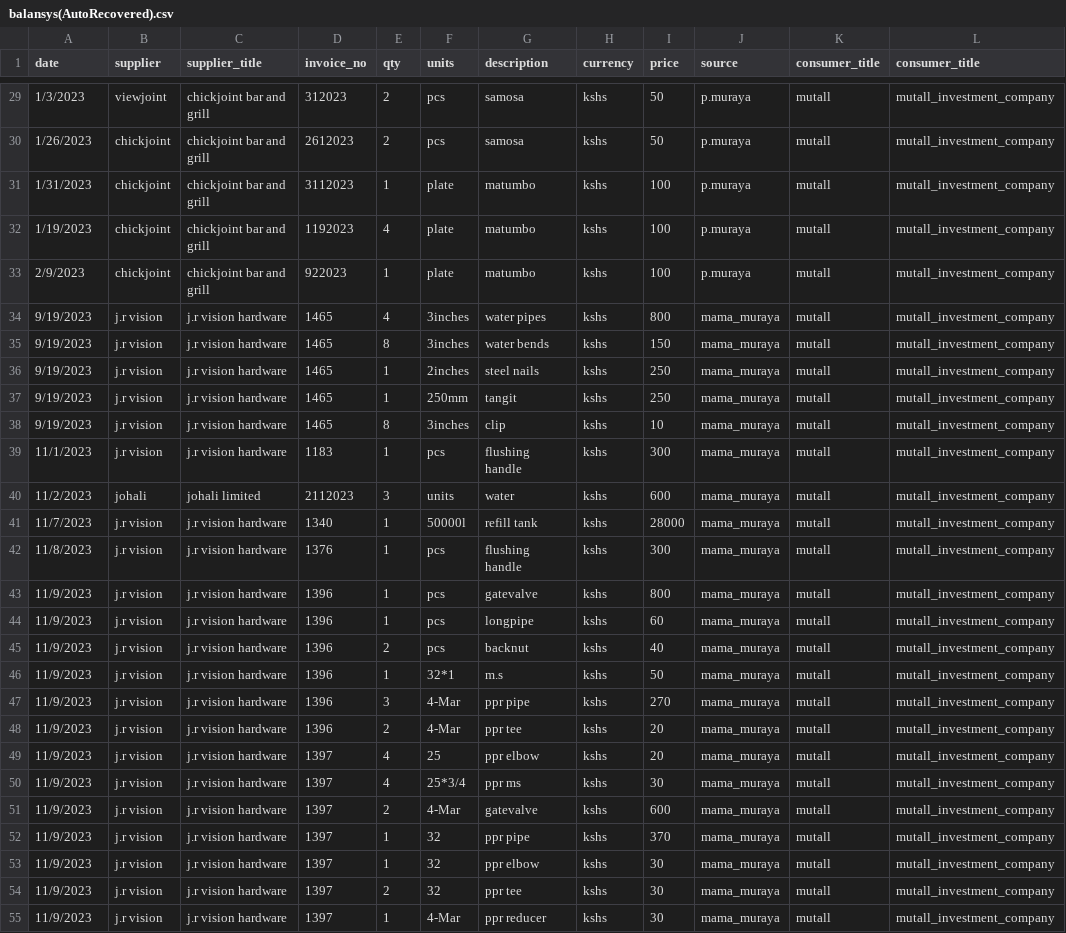
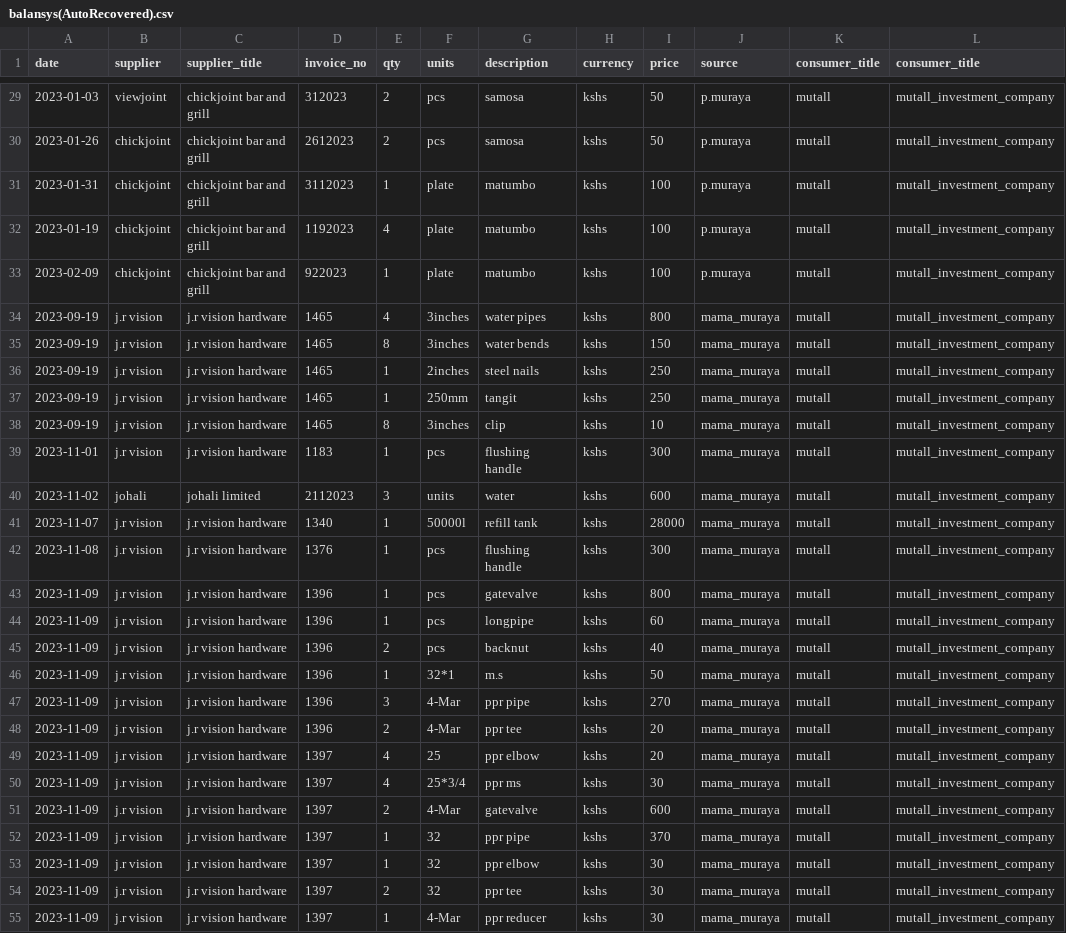
Before and after one commit to muliPal/balansys, a CSV file: v/code/balansys(AutoRecovered).csv, drawn as a sheet; only a part is shown, gaps mark what is left out; the diff covers the shown part only; the diff names each change by its address in the sheet, - before the commit and + after, or states it on an @@ line.

```diff
--- a/v/code/balansys(AutoRecovered).csv
+++ b/v/code/balansys(AutoRecovered).csv
-A29 (date): 1/3/2023
+A29 (date): 2023-01-03
-A30 (date): 1/26/2023
+A30 (date): 2023-01-26
-A31 (date): 1/31/2023
+A31 (date): 2023-01-31
-A32 (date): 1/19/2023
+A32 (date): 2023-01-19
-A33 (date): 2/9/2023
+A33 (date): 2023-02-09
-A34:A38 (date): 9/19/2023
+A34:A38 (date): 2023-09-19
-A39 (date): 11/1/2023
+A39 (date): 2023-11-01
-A40 (date): 11/2/2023
+A40 (date): 2023-11-02
-A41 (date): 11/7/2023
+A41 (date): 2023-11-07
-A42 (date): 11/8/2023
+A42 (date): 2023-11-08
-A43:A55 (date): 11/9/2023
+A43:A55 (date): 2023-11-09
```
Also changed, not shown: 50 edited cells elsewhere in this file, 15 other files.
